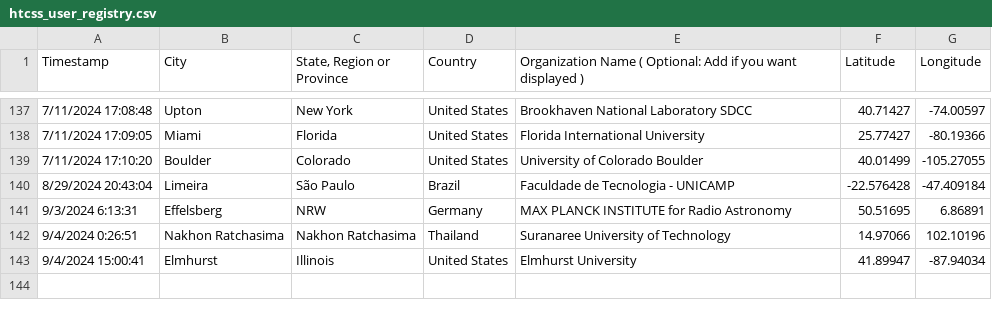
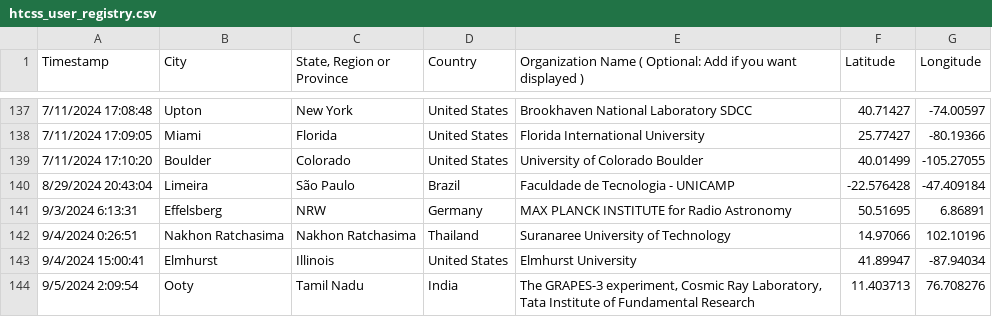
Before and after one commit to CHTC/data-cache, a CSV file: data/htcss_user_registry.csv, drawn as a sheet; only a part is shown, gaps mark what is left out.

```diff
--- a/data/htcss_user_registry.csv
+++ b/data/htcss_user_registry.csv
@@ -143 +143,2 @@ Timestamp,City,"State, Region or Province",Country,Organization Name ( Optional:
 9/4/2024 15:00:41,Elmhurst,Illinois,United States,Elmhurst University,41.89947,-87.94034
+9/5/2024 2:09:54,Ooty,Tamil Nadu,India,"The GRAPES-3 experiment, Cosmic Ray Laboratory, Tata Institute of Fundamental Research",11.403713,76.708276
```
